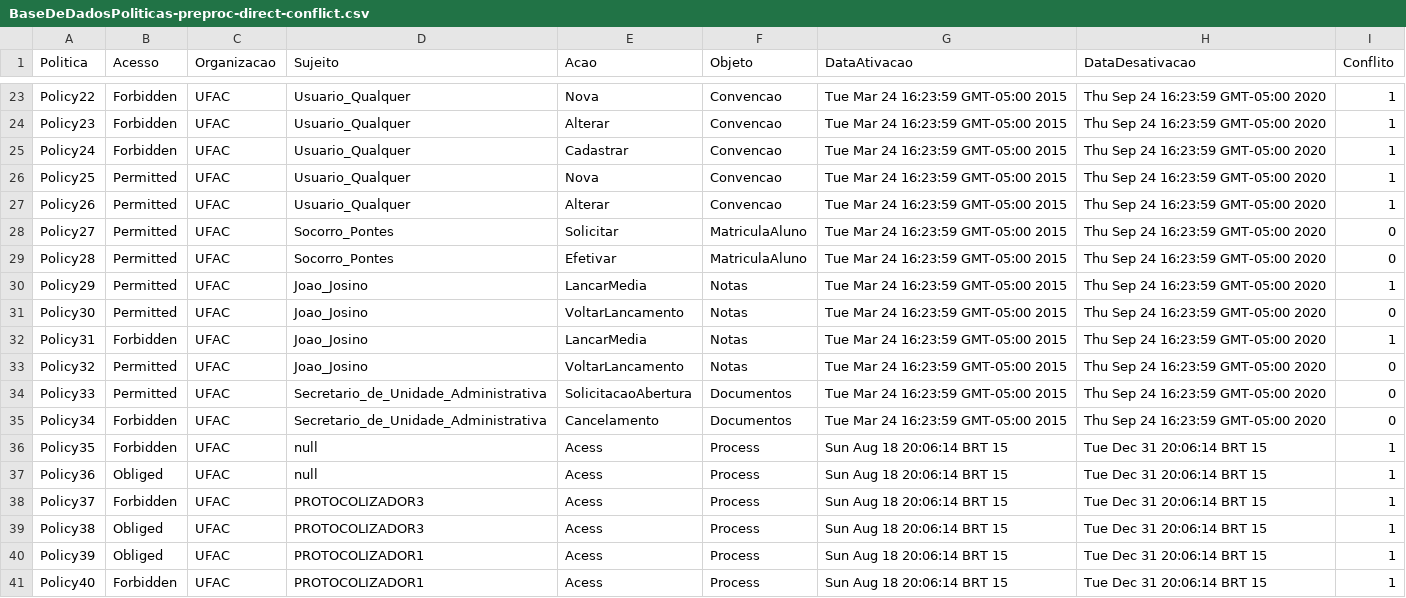
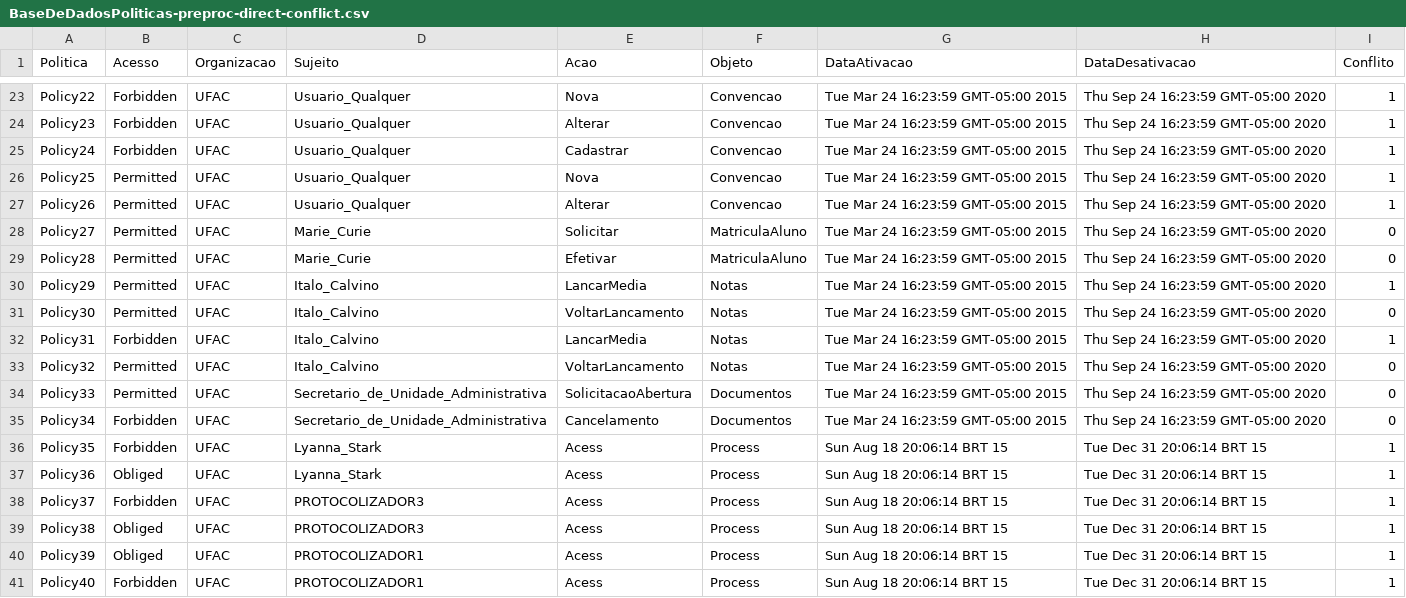
Before and after one commit to ed1rac/Dissertacao-Ed, a CSV file: arquivos-politicas/BaseDeDadosPoliticas-preproc-direct-conflict.csv, drawn as a sheet; only a part is shown, gaps mark what is left out; the diff covers the shown part only.

Commit message:
Arquivo-politicas

```diff
--- a/arquivos-politicas/BaseDeDadosPoliticas-preproc-direct-conflict.csv
+++ b/arquivos-politicas/BaseDeDadosPoliticas-preproc-direct-conflict.csv
@@ -27,12 +27,12 @@ Policy25, Permitted,UFAC, Usuario_Qualquer, Nova, Convencao, Tue Mar 24 16:23:59
 Policy26, Permitted,UFAC, Usuario_Qualquer, Alterar, Convencao, Tue Mar 24 16:23:59 GMT-05:00 2015, Thu Sep 24 16:23:59 GMT-05:00 2020,1
-Policy27, Permitted,UFAC, Socorro_Pontes, Solicitar, MatriculaAluno, Tue Mar 24 16:23:59 GMT-05:00 2015, Thu Sep 24 16:23:59 GMT-05:00 2020,0
-Policy28, Permitted,UFAC, Socorro_Pontes, Efetivar, MatriculaAluno, Tue Mar 24 16:23:59 GMT-05:00 2015, Thu Sep 24 16:23:59 GMT-05:00 2020,0
-Policy29, Permitted,UFAC, Joao_Josino, LancarMedia, Notas, Tue Mar 24 16:23:59 GMT-05:00 2015, Thu Sep 24 16:23:59 GMT-05:00 2020,1
-Policy30, Permitted,UFAC, Joao_Josino, VoltarLancamento, Notas, Tue Mar 24 16:23:59 GMT-05:00 2015, Thu Sep 24 16:23:59 GMT-05:00 2020,0
-Policy31, Forbidden,UFAC, Joao_Josino, LancarMedia, Notas, Tue Mar 24 16:23:59 GMT-05:00 2015, Thu Sep 24 16:23:59 GMT-05:00 2020,1
-Policy32, Permitted,UFAC, Joao_Josino, VoltarLancamento, Notas, Tue Mar 24 16:23:59 GMT-05:00 2015, Thu Sep 24 16:23:59 GMT-05:00 2020,0
+Policy27, Permitted,UFAC, Marie_Curie, Solicitar, MatriculaAluno, Tue Mar 24 16:23:59 GMT-05:00 2015, Thu Sep 24 16:23:59 GMT-05:00 2020,0
+Policy28, Permitted,UFAC, Marie_Curie, Efetivar, MatriculaAluno, Tue Mar 24 16:23:59 GMT-05:00 2015, Thu Sep 24 16:23:59 GMT-05:00 2020,0
+Policy29, Permitted,UFAC, Italo_Calvino, LancarMedia, Notas, Tue Mar 24 16:23:59 GMT-05:00 2015, Thu Sep 24 16:23:59 GMT-05:00 2020,1
+Policy30, Permitted,UFAC, Italo_Calvino, VoltarLancamento, Notas, Tue Mar 24 16:23:59 GMT-05:00 2015, Thu Sep 24 16:23:59 GMT-05:00 2020,0
+Policy31, Forbidden,UFAC, Italo_Calvino, LancarMedia, Notas, Tue Mar 24 16:23:59 GMT-05:00 2015, Thu Sep 24 16:23:59 GMT-05:00 2020,1
+Policy32, Permitted,UFAC, Italo_Calvino, VoltarLancamento, Notas, Tue Mar 24 16:23:59 GMT-05:00 2015, Thu Sep 24 16:23:59 GMT-05:00 2020,0
 Policy33, Permitted,UFAC, Secretario_de_Unidade_Administrativa, SolicitacaoAbertura, Documentos, Tue Mar 24 16:23:59 GMT-05:00 2015, Thu Sep 24 16:23:59 GMT-05:00 2020,0
 Policy34, Forbidden,UFAC, Secretario_de_Unidade_Administrativa, Cancelamento, Documentos, Tue Mar 24 16:23:59 GMT-05:00 2015, Thu Sep 24 16:23:59 GMT-05:00 2020,0
-Policy35, Forbidden, UFAC, null, Acess, Process, Sun Aug 18 20:06:14 BRT 15, Tue Dec 31 20:06:14 BRT 15,1
-Policy36, Obliged, UFAC, null, Acess, Process, Sun Aug 18 20:06:14 BRT 15, Tue Dec 31 20:06:14 BRT 15,1
+Policy35, Forbidden, UFAC, Lyanna_Stark, Acess, Process, Sun Aug 18 20:06:14 BRT 15, Tue Dec 31 20:06:14 BRT 15,1
+Policy36, Obliged, UFAC, Lyanna_Stark, Acess, Process, Sun Aug 18 20:06:14 BRT 15, Tue Dec 31 20:06:14 BRT 15,1
 Policy37, Forbidden, UFAC, PROTOCOLIZADOR3, Acess, Process, Sun Aug 18 20:06:14 BRT 15, Tue Dec 31 20:06:14 BRT 15,1
```
Also changed, not shown: 20 edited cells elsewhere in this file.
